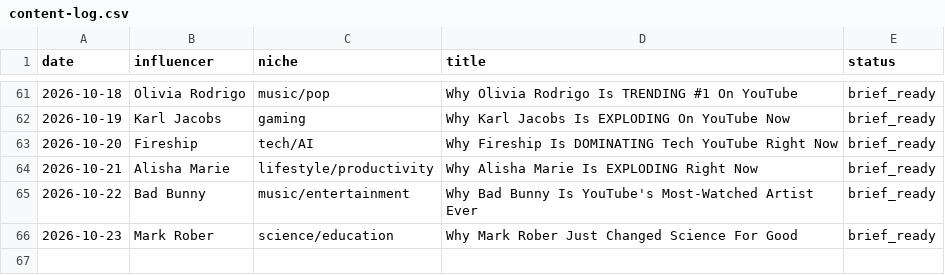
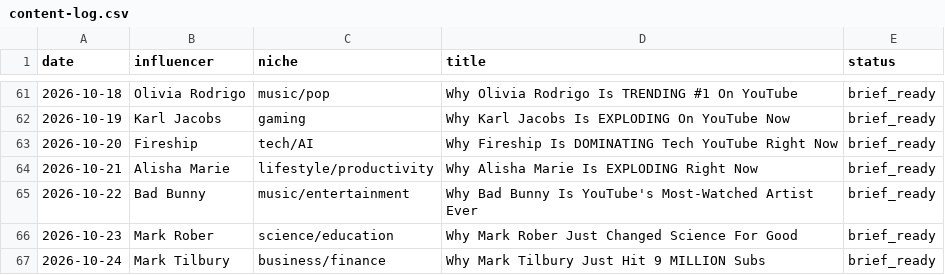
Before and after one commit to bbmw96/bbmw0-technologies, a CSV file: content/bbm0902/content-log.csv, drawn as a sheet; only a part is shown, gaps mark what is left out; the diff names each change by its address in the sheet, - before the commit and + after, or states it on an @@ line.

```diff
--- a/content/bbm0902/content-log.csv
+++ b/content/bbm0902/content-log.csv
+row 67: 2026-10-24 | Mark Tilbury | business/finance | Why Mark Tilbury Just Hit 9 MILLION Subs | brief_ready
```
Also changed, not shown: 1 other file.
